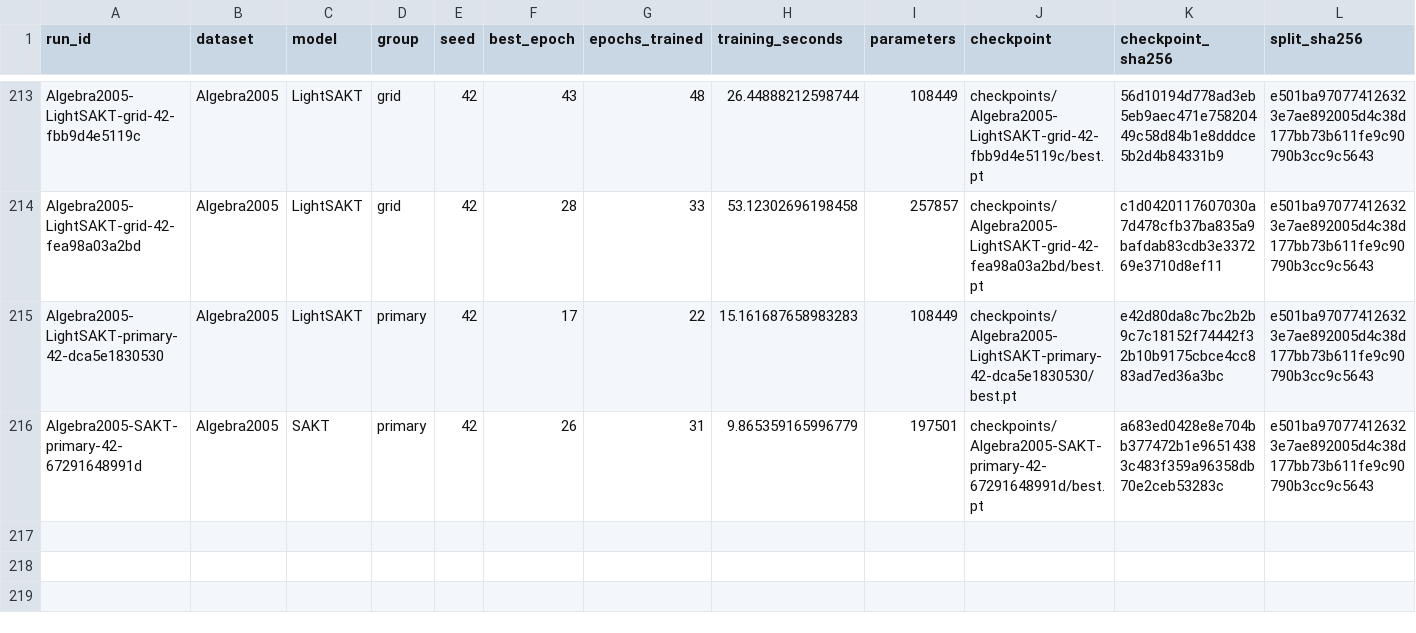
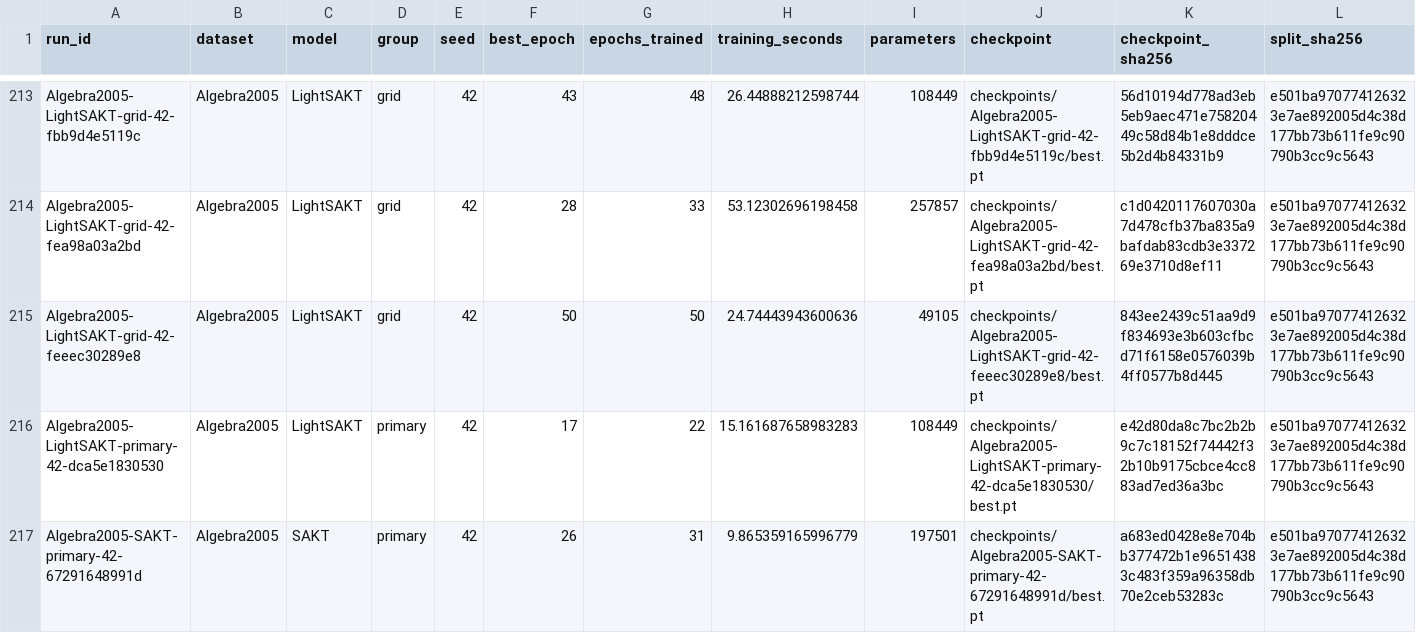
Before and after one commit to Tanishgupta28/LightSAKT2, a CSV file: results/tables/all_verified_runs.csv, drawn as a sheet; only a part is shown, gaps mark what is left out; rows hold the shown columns only; the diff names each change by its address in the sheet, - before the commit and + after, or states it on an @@ line.

Commit message:
Preserve negative efficiency findings and verified progressive paper results

```diff
--- a/results/tables/all_verified_runs.csv
+++ b/results/tables/all_verified_runs.csv
+row 215: Algebra2005-LightSAKT-grid-42-feeec30289e8 | Algebra2005 | LightSAKT | grid | 42 | 50 | 50 | 24.74443943600636 | 49105 | checkpoints/Algebra2005-LightSAKT-grid-42-feeec30289e8/best.pt | 843ee2439c51aa9d9f834693e3b603cfbcd71f6158e0576039b4ff0577b8d445 | e501ba970774126323e7ae892005d4c38d177bb73b611fe9c90790b3cc9c5643
```
Also changed, not shown: reports/ETA_MEASURED_TIMINGS.csv, reports/ETA_PHASE_MODEL_DATASET.csv, 34 other files.
